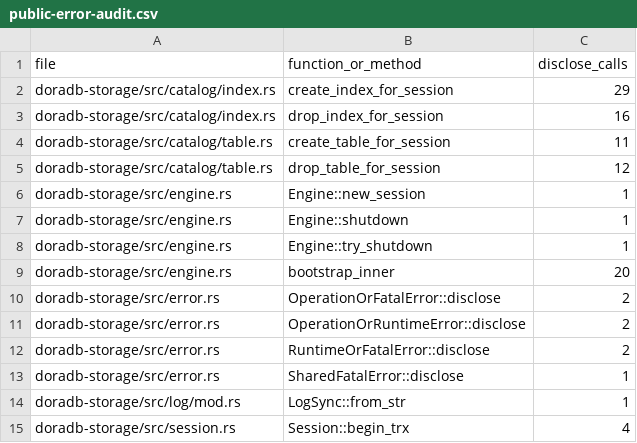
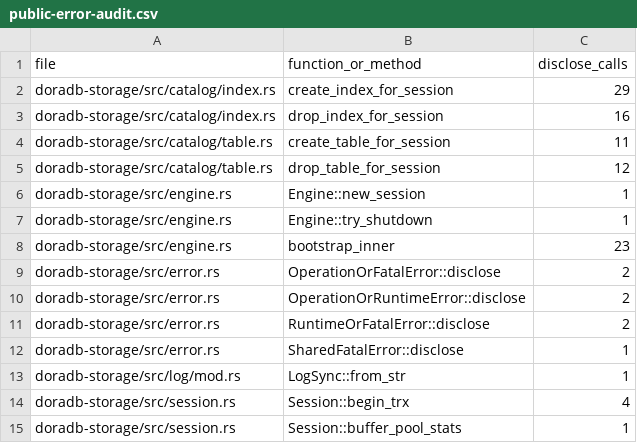
Before and after one commit to jiangzhe/doradb, a CSV file: docs/public-error-audit.csv, drawn as a sheet; only a part is shown; the shorter side is filled out with more unchanged rows.

```diff
--- a/docs/public-error-audit.csv
+++ b/docs/public-error-audit.csv
@@ -6,5 +6,4 @@ doradb-storage/src/catalog/table.rs,drop_table_for_session,12
 doradb-storage/src/engine.rs,Engine::new_session,1
-doradb-storage/src/engine.rs,Engine::shutdown,1
 doradb-storage/src/engine.rs,Engine::try_shutdown,1
-doradb-storage/src/engine.rs,bootstrap_inner,20
+doradb-storage/src/engine.rs,bootstrap_inner,23
 doradb-storage/src/error.rs,OperationOrFatalError::disclose,2
```
Also changed, not shown: 48 other files.
